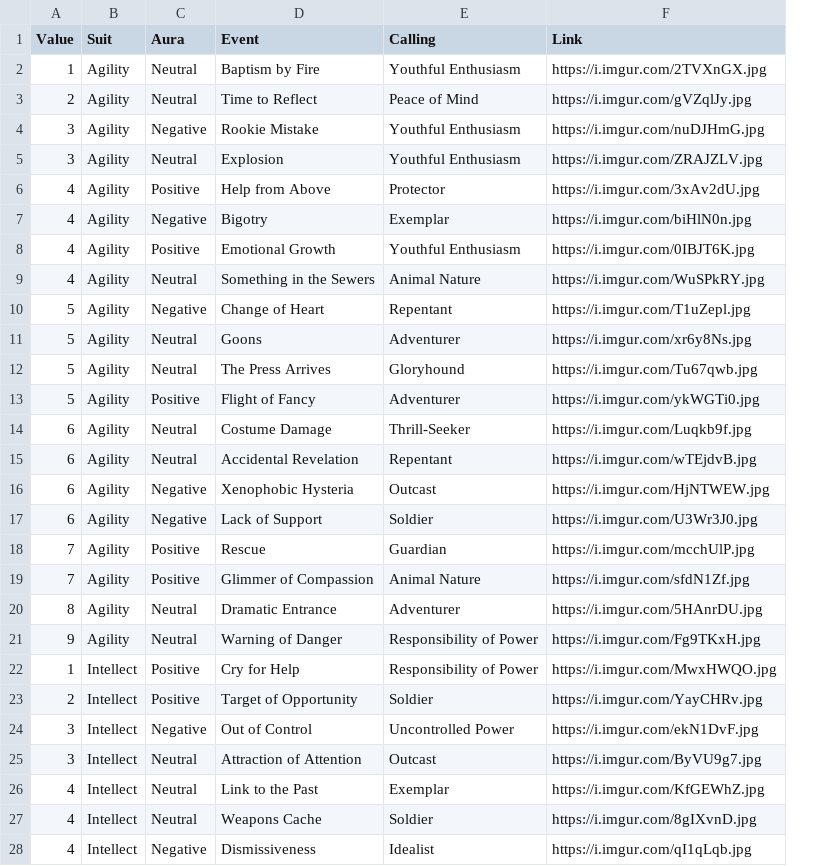
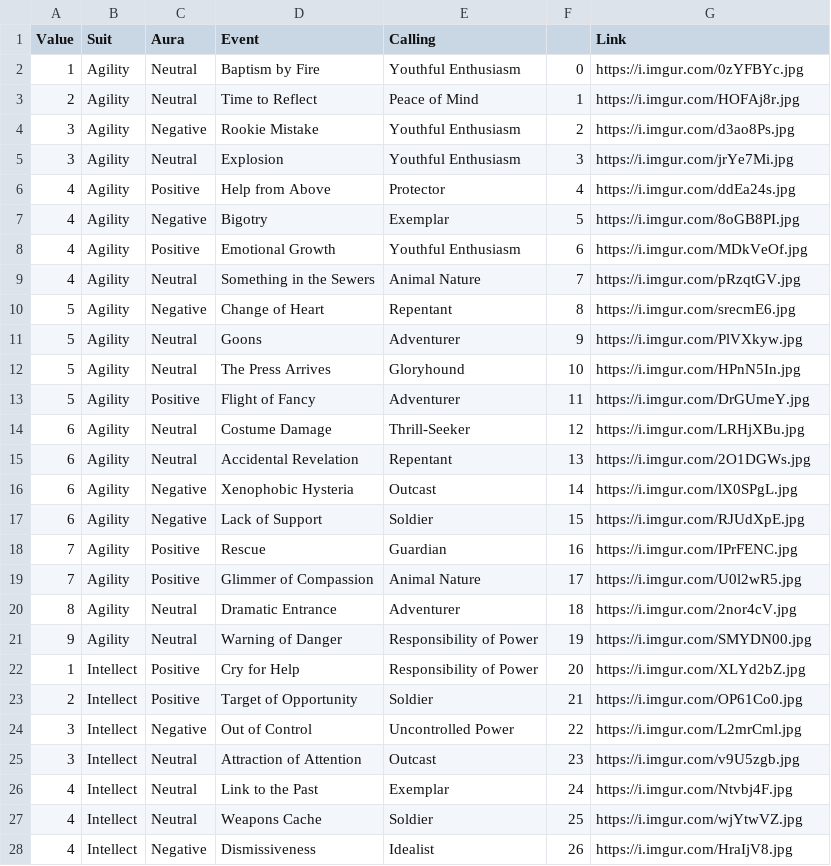
Before and after one commit to lxgrf/jarvis, a CSV file: deck.csv, drawn as a sheet; only a part is shown; addresses are those after the commit; the diff covers the shown part only; the diff names each change by its address in the sheet, - before the commit and + after, or states it on an @@ line.

Commit message:
Update deck.csv

```diff
--- a/deck.csv
+++ b/deck.csv
+column F, rows 2-28: 0 | 1 | 2 | 3 | 4 | 5 | 6 | 7 | 8 | 9 | 10 | 11 | 12 | 13 | 14 | 15 | 16 | 17 | 18 | 19 | 20 | 21 | 22 | 23 | 24 | 25 | 26
-G2 (Link): https://i.imgur.com/2TVXnGX.jpg
+G2 (Link): https://i.imgur.com/0zYFBYc.jpg
-G3 (Link): https://i.imgur.com/gVZqlJy.jpg
+G3 (Link): https://i.imgur.com/HOFAj8r.jpg
-G4 (Link): https://i.imgur.com/nuDJHmG.jpg
+G4 (Link): https://i.imgur.com/d3ao8Ps.jpg
-G5 (Link): https://i.imgur.com/ZRAJZLV.jpg
+G5 (Link): https://i.imgur.com/jrYe7Mi.jpg
-G6 (Link): https://i.imgur.com/3xAv2dU.jpg
+G6 (Link): https://i.imgur.com/ddEa24s.jpg
-G7 (Link): https://i.imgur.com/biHlN0n.jpg
+G7 (Link): https://i.imgur.com/8oGB8PI.jpg
-G8 (Link): https://i.imgur.com/0IBJT6K.jpg
+G8 (Link): https://i.imgur.com/MDkVeOf.jpg
-G9 (Link): https://i.imgur.com/WuSPkRY.jpg
+G9 (Link): https://i.imgur.com/pRzqtGV.jpg
-G10 (Link): https://i.imgur.com/T1uZepl.jpg
+G10 (Link): https://i.imgur.com/srecmE6.jpg
-G11 (Link): https://i.imgur.com/xr6y8Ns.jpg
+G11 (Link): https://i.imgur.com/PlVXkyw.jpg
-G12 (Link): https://i.imgur.com/Tu67qwb.jpg
+G12 (Link): https://i.imgur.com/HPnN5In.jpg
-G13 (Link): https://i.imgur.com/ykWGTi0.jpg
+G13 (Link): https://i.imgur.com/DrGUmeY.jpg
-G14 (Link): https://i.imgur.com/Luqkb9f.jpg
+G14 (Link): https://i.imgur.com/LRHjXBu.jpg
-G15 (Link): https://i.imgur.com/wTEjdvB.jpg
+G15 (Link): https://i.imgur.com/2O1DGWs.jpg
-G16 (Link): https://i.imgur.com/HjNTWEW.jpg
+G16 (Link): https://i.imgur.com/lX0SPgL.jpg
-G17 (Link): https://i.imgur.com/U3Wr3J0.jpg
+G17 (Link): https://i.imgur.com/RJUdXpE.jpg
-G18 (Link): https://i.imgur.com/mcchUlP.jpg
+G18 (Link): https://i.imgur.com/IPrFENC.jpg
-G19 (Link): https://i.imgur.com/sfdN1Zf.jpg
+G19 (Link): https://i.imgur.com/U0l2wR5.jpg
-G20 (Link): https://i.imgur.com/5HAnrDU.jpg
+G20 (Link): https://i.imgur.com/2nor4cV.jpg
-G21 (Link): https://i.imgur.com/Fg9TKxH.jpg
+G21 (Link): https://i.imgur.com/SMYDN00.jpg
-G22 (Link): https://i.imgur.com/MwxHWQO.jpg
+G22 (Link): https://i.imgur.com/XLYd2bZ.jpg
-G23 (Link): https://i.imgur.com/YayCHRv.jpg
+G23 (Link): https://i.imgur.com/OP61Co0.jpg
-G24 (Link): https://i.imgur.com/ekN1DvF.jpg
+G24 (Link): https://i.imgur.com/L2mrCml.jpg
-G25 (Link): https://i.imgur.com/ByVU9g7.jpg
+G25 (Link): https://i.imgur.com/v9U5zgb.jpg
-G26 (Link): https://i.imgur.com/KfGEWhZ.jpg
+G26 (Link): https://i.imgur.com/Ntvbj4F.jpg
-G27 (Link): https://i.imgur.com/8gIXvnD.jpg
+G27 (Link): https://i.imgur.com/wjYtwVZ.jpg
-G28 (Link): https://i.imgur.com/qI1qLqb.jpg
+G28 (Link): https://i.imgur.com/HraIjV8.jpg
```
Also changed, not shown: 69 edited cells elsewhere in this file.
